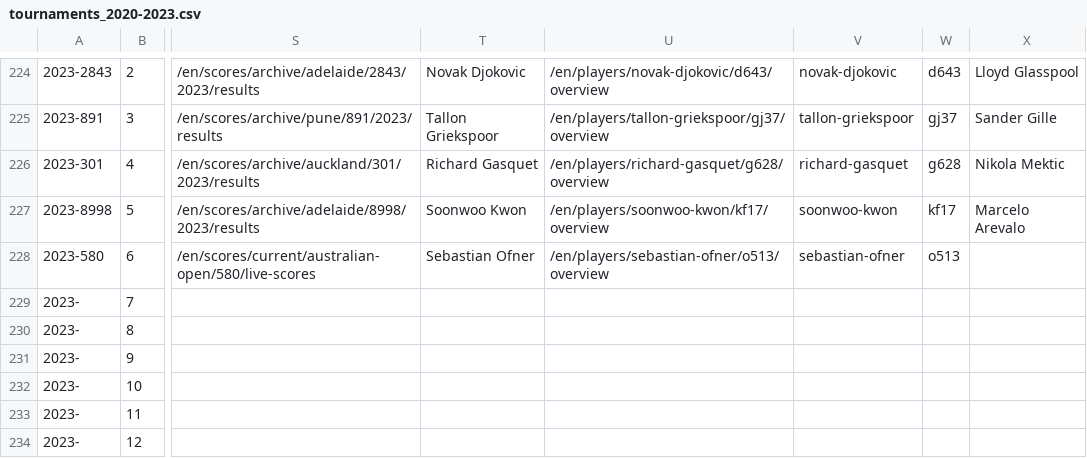
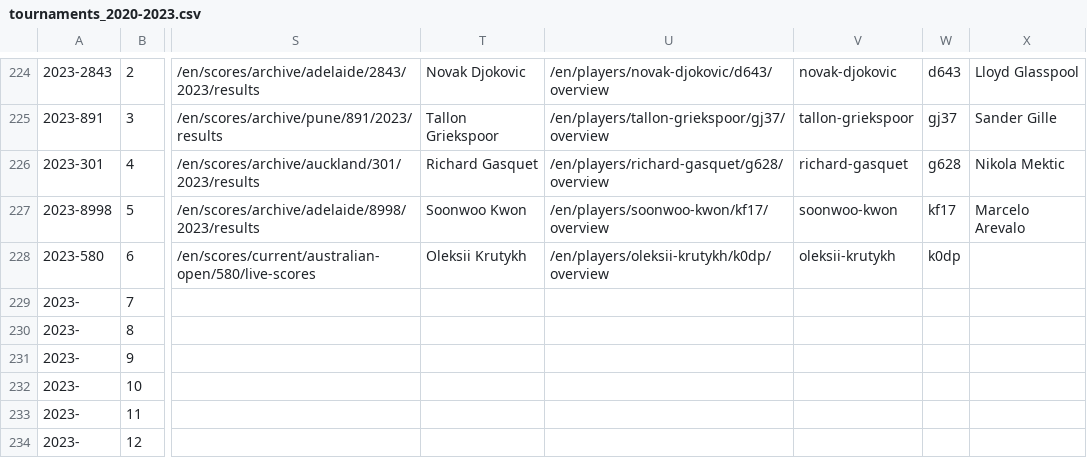
Before and after one commit to EmersonCosta0915/ATP-world-tour-tennis-data, a CSV file: csv/1_tournaments/tournaments_2020-2023.csv, drawn as a sheet; only a part is shown, gaps mark what is left out; the diff names each change by its address in the sheet, - before the commit and + after, or states it on an @@ line.

Commit message:
update data

```diff
--- a/csv/1_tournaments/tournaments_2020-2023.csv
+++ b/csv/1_tournaments/tournaments_2020-2023.csv
-T228: Sebastian Ofner
+T228: Oleksii Krutykh
-U228: /en/players/sebastian-ofner/o513/overview
+U228: /en/players/oleksii-krutykh/k0dp/overview
-V228: sebastian-ofner
+V228: oleksii-krutykh
-W228: o513
+W228: k0dp
```
